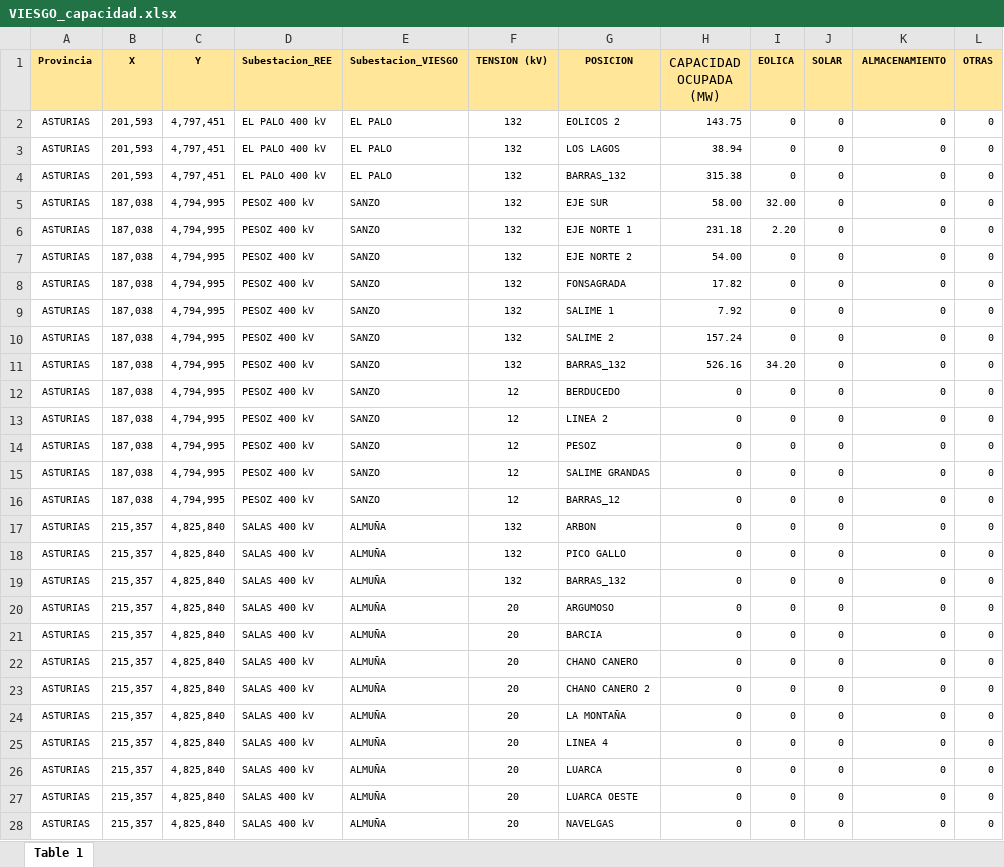
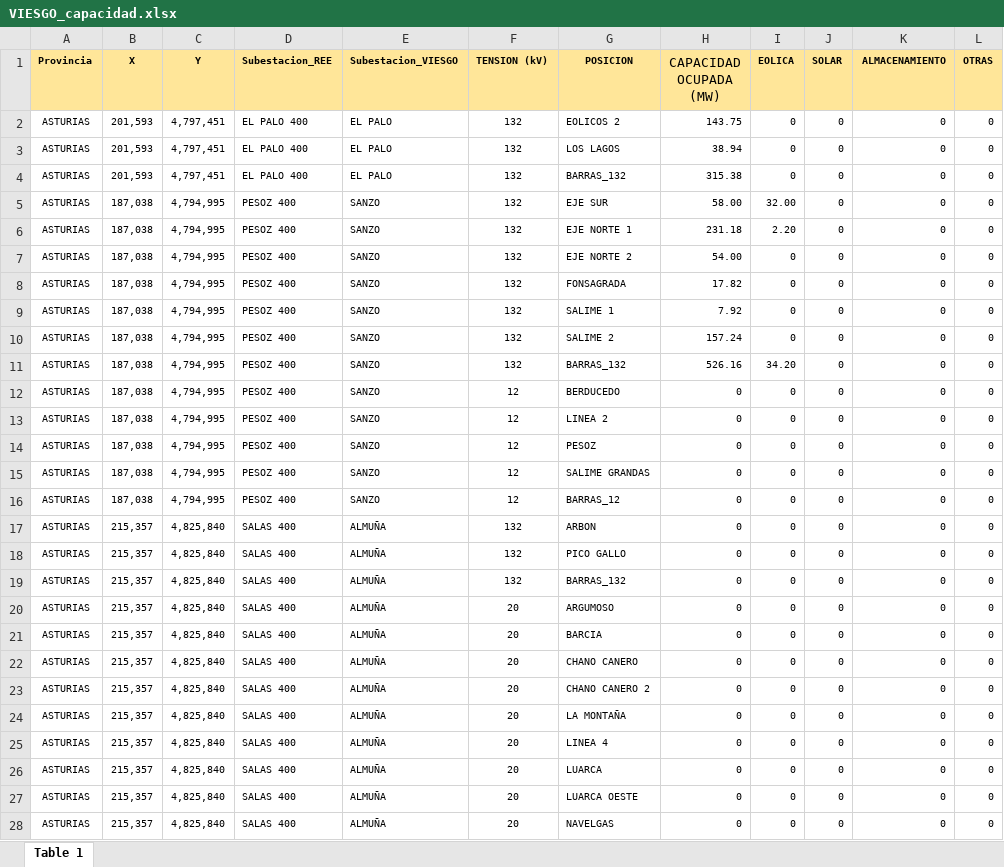
Before and after one commit to jacubero/SEE, an Excel workbook: Distribucion/Excels/VIESGO_capacidad.xlsx, sheet Table 1, drawn as a sheet; only a part is shown; values as stored, in another font and other column widths than the file's, no borders; the diff covers the shown part only; the diff names each change by its address in the sheet, - before the commit and + after, or states it on an @@ line.

Commit message:
Distribucion

```diff
--- a/Distribucion/Excels/VIESGO_capacidad.xlsx (sheet Table 1)
+++ b/Distribucion/Excels/VIESGO_capacidad.xlsx (sheet Table 1)
-D2:D4 (Subestacion_REE): EL PALO 400 kV
+D2:D4 (Subestacion_REE): EL PALO 400
-D5:D16 (Subestacion_REE): PESOZ 400 kV
+D5:D16 (Subestacion_REE): PESOZ 400
-D17:D28 (Subestacion_REE): SALAS 400 kV
+D17:D28 (Subestacion_REE): SALAS 400
```
Also changed, not shown: 1129 edited cells elsewhere in this sheet, Distribucion/Excels/EDRD.xlsx, Distribucion/Excels/EREDES.xlsx, 5 other files.
